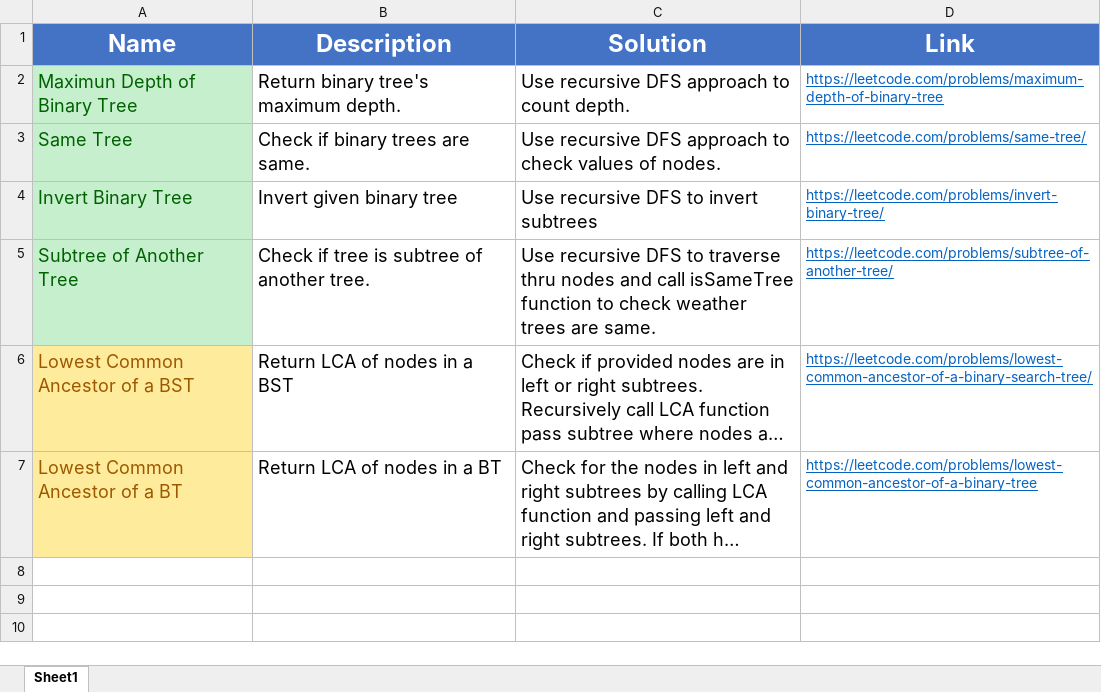
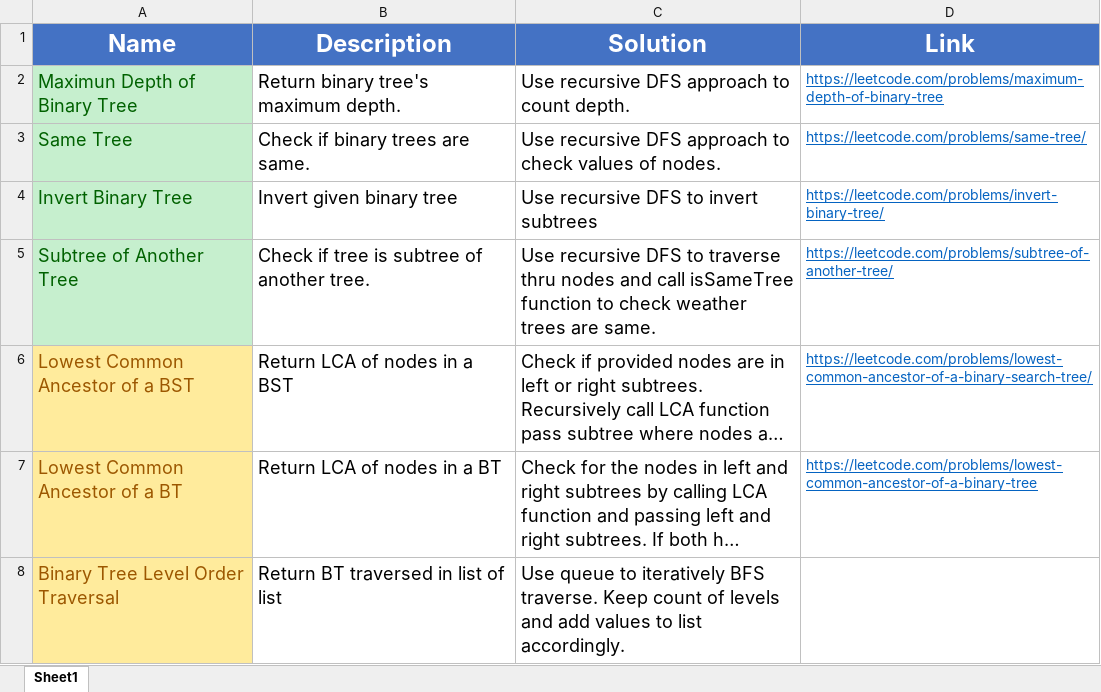
Before and after one commit to madeByRM/InterviewPrep, an Excel workbook: Notes.xlsx, sheet Sheet1, drawn as a sheet; long unchanged cells end in …; values as stored, in another font and other column widths than the file's, no borders; the diff names each change by its address in the sheet, - before the commit and + after, or states it on an @@ line.

Commit message:
Added new tree problems

```diff
--- a/Notes.xlsx (sheet Sheet1)
+++ b/Notes.xlsx (sheet Sheet1)
+row 8: Binary Tree Level Order Traversal | Return BT traversed in list of list | Use queue to iteratively BFS traverse. Keep count of levels and add values to list accordingly.
```
